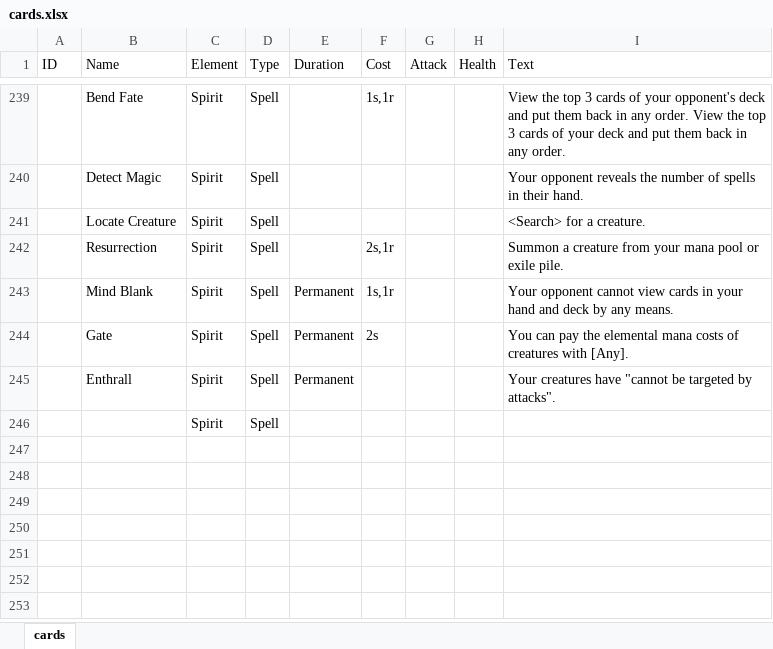
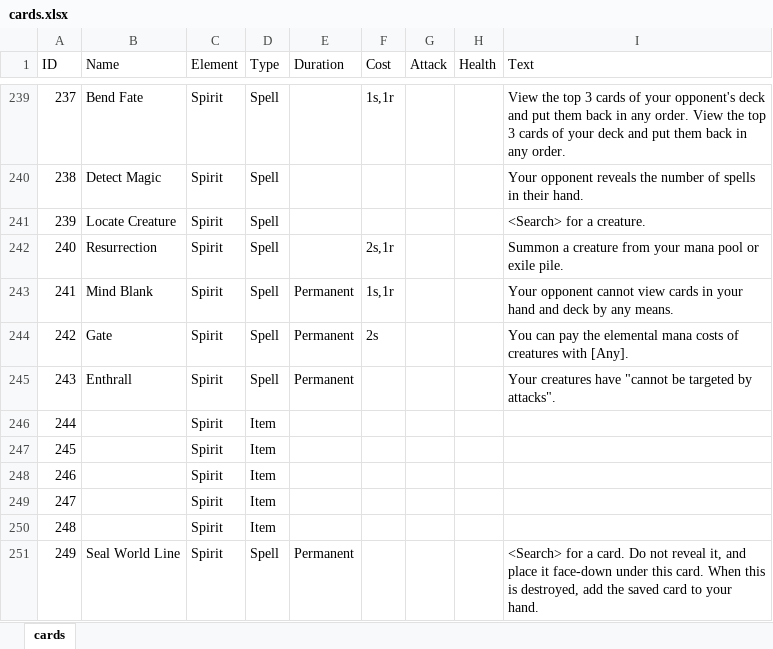
Before and after one commit to HexalCCG/hexal, an Excel workbook: design/cards.xlsx, sheet cards, drawn as a sheet; only a part is shown, gaps mark what is left out; values as stored, in another font and other column widths than the file's, no borders; charts and pictures and conditional formats and table styles not drawn; the diff covers the shown part only; the diff names each change by its address in the sheet, - before the commit and + after, or states it on an @@ line.

```diff
--- a/design/cards.xlsx (sheet cards)
+++ b/design/cards.xlsx (sheet cards)
@@ column A (ID) renumbered between rows 238 and 246 @@
-D246 (Type): Spell
+D246 (Type): Item
+row 247: 245 |  | Spirit | Item
+row 248: 246 |  | Spirit | Item
+row 249: 247 |  | Spirit | Item
+row 250: 248 |  | Spirit | Item
+row 251: 249 | Seal World Line | Spirit | Spell | Permanent |  |  |  | <Search> for a card. Do not reveal it, and place it face-down under this card. When this is destroyed, add the saved card to your hand.
```
Also changed, not shown: 45 added rows and 175 hidden or unhidden rows elsewhere in this sheet, charts or pictures, 9 other files.
